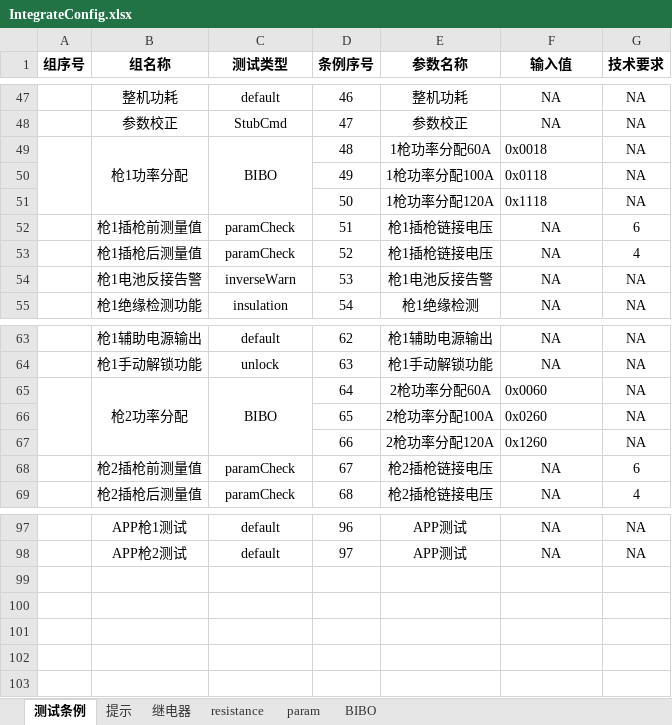
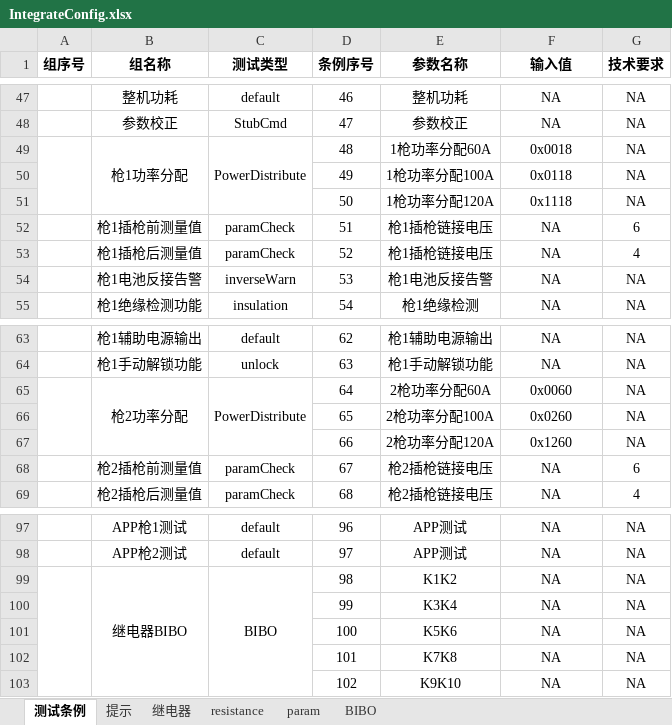
Before and after one commit to newdoublefish/mcmctestsys, an Excel workbook: config/project/Integrate/IntegrateConfig.xlsx, sheet 测试条例, drawn as a sheet; only a part is shown, gaps mark what is left out; values as stored, in another font and other column widths than the file's, no borders; the diff names each change by its address in the sheet, - before the commit and + after, or states it on an @@ line.

```diff
--- a/config/project/Integrate/IntegrateConfig.xlsx (sheet 测试条例)
+++ b/config/project/Integrate/IntegrateConfig.xlsx (sheet 测试条例)
-C49 (测试类型): BIBO
+C49 (测试类型): PowerDistribute
-F49:F51 alignment: left
+F49:F51 alignment: center
-C65 (测试类型): BIBO
+C65 (测试类型): PowerDistribute
-F65:F67 alignment: left
+F65:F67 alignment: center
+row 99:  | 继电器BIBO | BIBO | 98 | K1K2 | NA | NA
+row 100:  |  |  | 99 | K3K4 | NA | NA
+row 101:  |  |  | 100 | K5K6 | NA | NA
+row 102:  |  |  | 101 | K7K8 | NA | NA
+row 103:  |  |  | 102 | K9K10 | NA | NA
```
Also changed, not shown: sheet BIBO, 19 other files.
